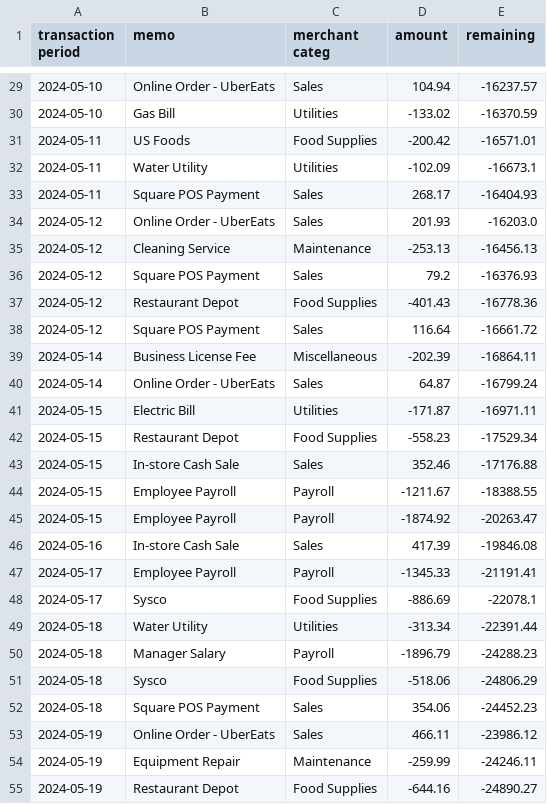
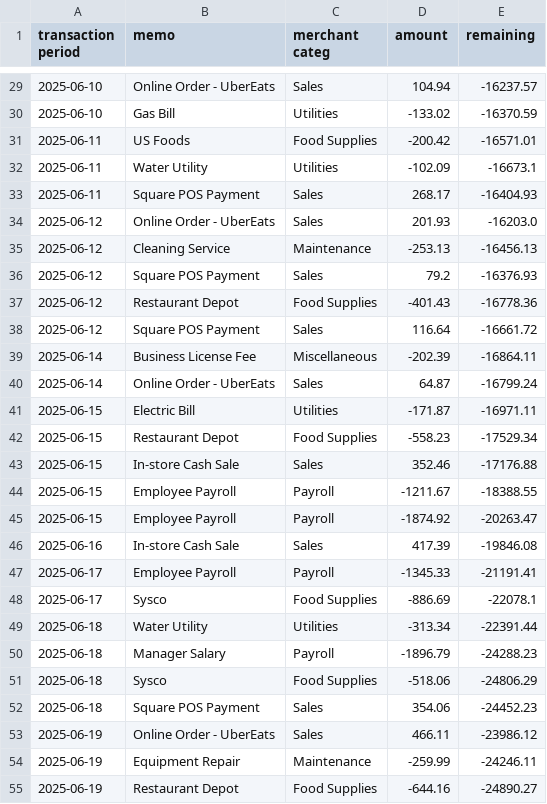
Before and after one commit to eakarsu/cash_flow, a CSV file: food_business_transactions.csv, drawn as a sheet; only a part is shown, gaps mark what is left out; the diff covers the shown part only.

```diff
--- a/food_business_transactions.csv
+++ b/food_business_transactions.csv
@@ -29,27 +29,27 @@ transaction period,memo,merchant categ,amount,remaining
-2024-05-10,Online Order - UberEats,Sales,104.94,-16237.57
-2024-05-10,Gas Bill,Utilities,-133.02,-16370.59
-2024-05-11,US Foods,Food Supplies,-200.42,-16571.01
-2024-05-11,Water Utility,Utilities,-102.09,-16673.1
-2024-05-11,Square POS Payment,Sales,268.17,-16404.93
-2024-05-12,Online Order - UberEats,Sales,201.93,-16203.0
-2024-05-12,Cleaning Service,Maintenance,-253.13,-16456.13
-2024-05-12,Square POS Payment,Sales,79.2,-16376.93
-2024-05-12,Restaurant Depot,Food Supplies,-401.43,-16778.36
-2024-05-12,Square POS Payment,Sales,116.64,-16661.72
-2024-05-14,Business License Fee,Miscellaneous,-202.39,-16864.11
-2024-05-14,Online Order - UberEats,Sales,64.87,-16799.24
-2024-05-15,Electric Bill,Utilities,-171.87,-16971.11
-2024-05-15,Restaurant Depot,Food Supplies,-558.23,-17529.34
-2024-05-15,In-store Cash Sale,Sales,352.46,-17176.88
-2024-05-15,Employee Payroll,Payroll,-1211.67,-18388.55
-2024-05-15,Employee Payroll,Payroll,-1874.92,-20263.47
-2024-05-16,In-store Cash Sale,Sales,417.39,-19846.08
-2024-05-17,Employee Payroll,Payroll,-1345.33,-21191.41
-2024-05-17,Sysco,Food Supplies,-886.69,-22078.1
-2024-05-18,Water Utility,Utilities,-313.34,-22391.44
-2024-05-18,Manager Salary,Payroll,-1896.79,-24288.23
-2024-05-18,Sysco,Food Supplies,-518.06,-24806.29
-2024-05-18,Square POS Payment,Sales,354.06,-24452.23
-2024-05-19,Online Order - UberEats,Sales,466.11,-23986.12
-2024-05-19,Equipment Repair,Maintenance,-259.99,-24246.11
-2024-05-19,Restaurant Depot,Food Supplies,-644.16,-24890.27
+2025-06-10,Online Order - UberEats,Sales,104.94,-16237.57
+2025-06-10,Gas Bill,Utilities,-133.02,-16370.59
+2025-06-11,US Foods,Food Supplies,-200.42,-16571.01
+2025-06-11,Water Utility,Utilities,-102.09,-16673.1
+2025-06-11,Square POS Payment,Sales,268.17,-16404.93
+2025-06-12,Online Order - UberEats,Sales,201.93,-16203.0
+2025-06-12,Cleaning Service,Maintenance,-253.13,-16456.13
+2025-06-12,Square POS Payment,Sales,79.2,-16376.93
+2025-06-12,Restaurant Depot,Food Supplies,-401.43,-16778.36
+2025-06-12,Square POS Payment,Sales,116.64,-16661.72
+2025-06-14,Business License Fee,Miscellaneous,-202.39,-16864.11
+2025-06-14,Online Order - UberEats,Sales,64.87,-16799.24
+2025-06-15,Electric Bill,Utilities,-171.87,-16971.11
+2025-06-15,Restaurant Depot,Food Supplies,-558.23,-17529.34
+2025-06-15,In-store Cash Sale,Sales,352.46,-17176.88
+2025-06-15,Employee Payroll,Payroll,-1211.67,-18388.55
+2025-06-15,Employee Payroll,Payroll,-1874.92,-20263.47
+2025-06-16,In-store Cash Sale,Sales,417.39,-19846.08
+2025-06-17,Employee Payroll,Payroll,-1345.33,-21191.41
+2025-06-17,Sysco,Food Supplies,-886.69,-22078.1
+2025-06-18,Water Utility,Utilities,-313.34,-22391.44
+2025-06-18,Manager Salary,Payroll,-1896.79,-24288.23
+2025-06-18,Sysco,Food Supplies,-518.06,-24806.29
+2025-06-18,Square POS Payment,Sales,354.06,-24452.23
+2025-06-19,Online Order - UberEats,Sales,466.11,-23986.12
+2025-06-19,Equipment Repair,Maintenance,-259.99,-24246.11
+2025-06-19,Restaurant Depot,Food Supplies,-644.16,-24890.27
```
Also changed, not shown: 73 edited cells elsewhere in this file.
